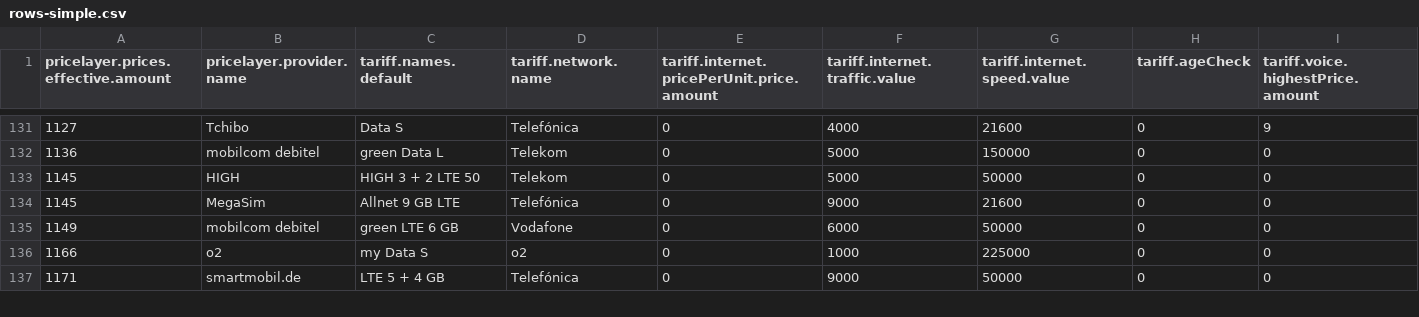
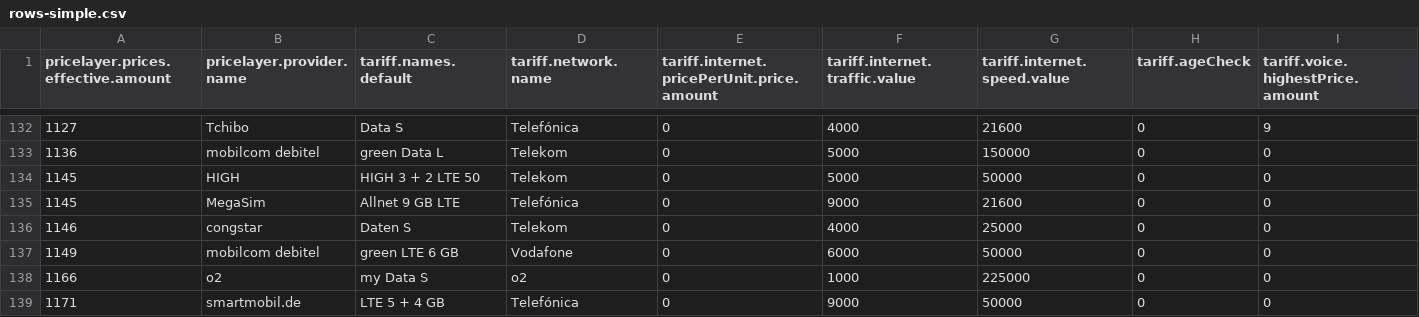
Before and after one commit to pcjedi/check24, a CSV file: rows-simple.csv, drawn as a sheet; only a part is shown, gaps mark what is left out; rows hold the shown columns only; the diff covers the shown part only; the diff names each change by its address in the sheet, - before the commit and + after, or states it on an @@ line.

```diff
--- a/rows-simple.csv
+++ b/rows-simple.csv
+row 136: 1146 | congstar | Daten S | Telekom | 0 | 4000 | 25000 | 0 | 0
```
Also changed, not shown: 5 added rows, 6 moved rows and 3 edited cells elsewhere in this file, grouped-minimum.csv, rows-adjusted.csv, 1 other file.
